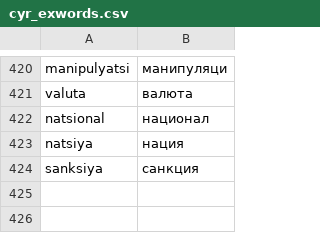
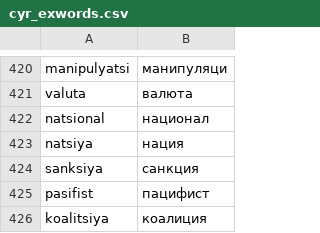
Before and after one commit to UlugbekSalaev/UzTransliterator, a CSV file: src/UzTransliterator/cyr_exwords.csv, drawn as a sheet; only a part is shown, gaps mark what is left out.

```diff
--- a/src/UzTransliterator/cyr_exwords.csv
+++ b/src/UzTransliterator/cyr_exwords.csv
@@ -424 +424,3 @@ natsiya,нация
 sanksiya,санкция
+pasifist,пацифист
+koalitsiya,коалиция
```
Also changed, not shown: 1 other file.
